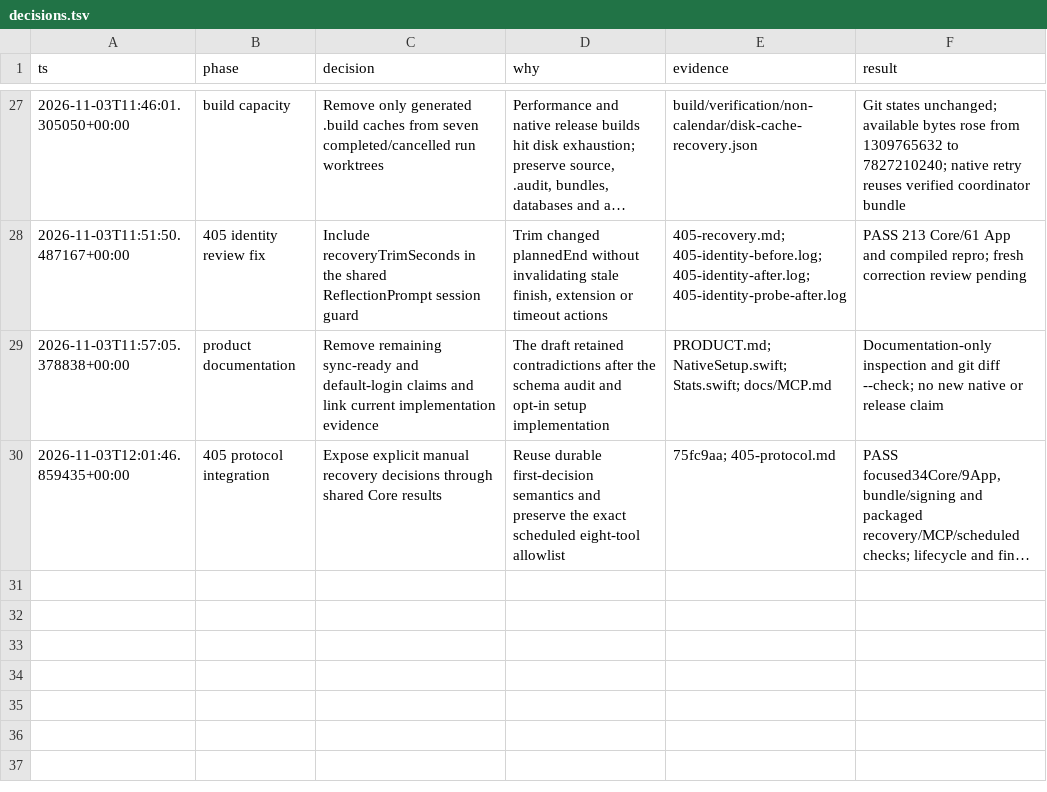
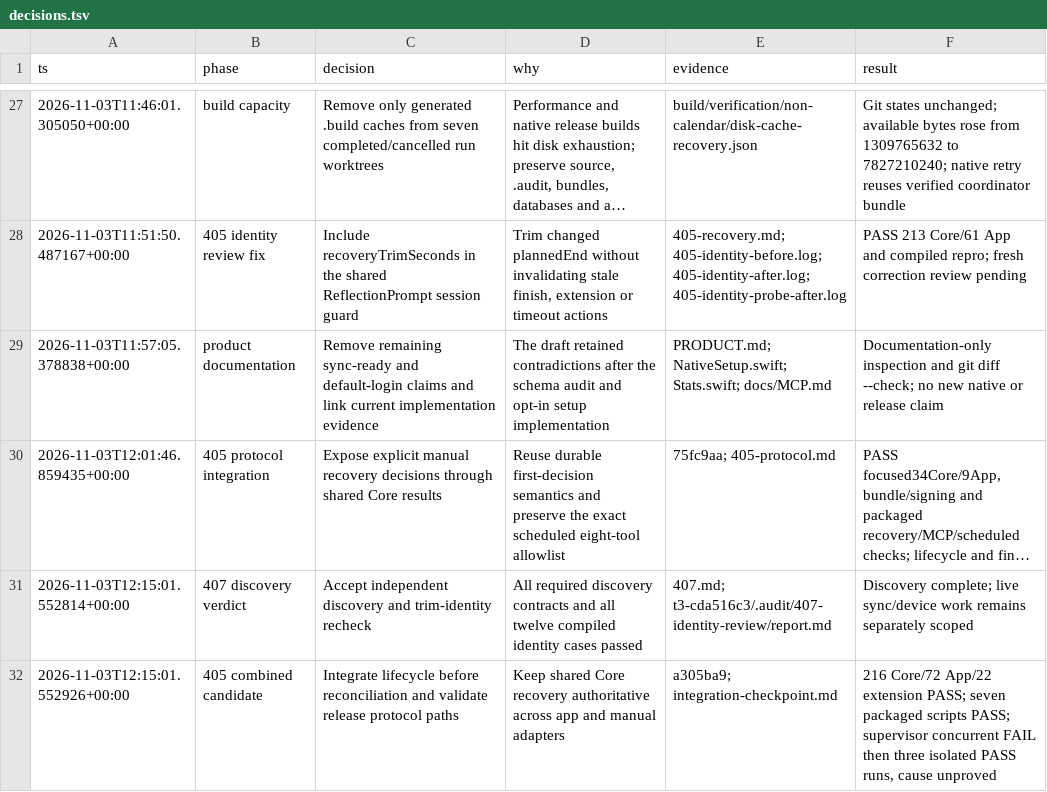
Before and after one commit to ddeyalla/three, a TSV file: docs/verification/non-calendar/decisions.tsv, drawn as a sheet; only a part is shown, gaps mark what is left out; long unchanged cells end in …; the diff names each change by its address in the sheet, - before the commit and + after, or states it on an @@ line.

Commit message:
Record discovery verdict and combined recovery verification

```diff
--- a/docs/verification/non-calendar/decisions.tsv
+++ b/docs/verification/non-calendar/decisions.tsv
+row 31: 2026-11-03T12:15:01.552814+00:00 | 407 discovery verdict | Accept independent discovery and trim-identity recheck | All required discovery contracts and all twelve compiled identity cases passed | 407.md; t3-cda516c3/.audit/407-identity-review/report.md | Discovery complete; live sync/device work remains separately scoped
+row 32: 2026-11-03T12:15:01.552926+00:00 | 405 combined candidate | Integrate lifecycle before reconciliation and validate release protocol paths | Keep shared Core recovery authoritative across app and manual adapters | a305ba9; integration-checkpoint.md | 216 Core/72 App/22 extension PASS; seven packaged scripts PASS; supervisor concurrent FAIL then three isolated PASS runs, cause unproved
```
Also changed, not shown: 2 other files.
